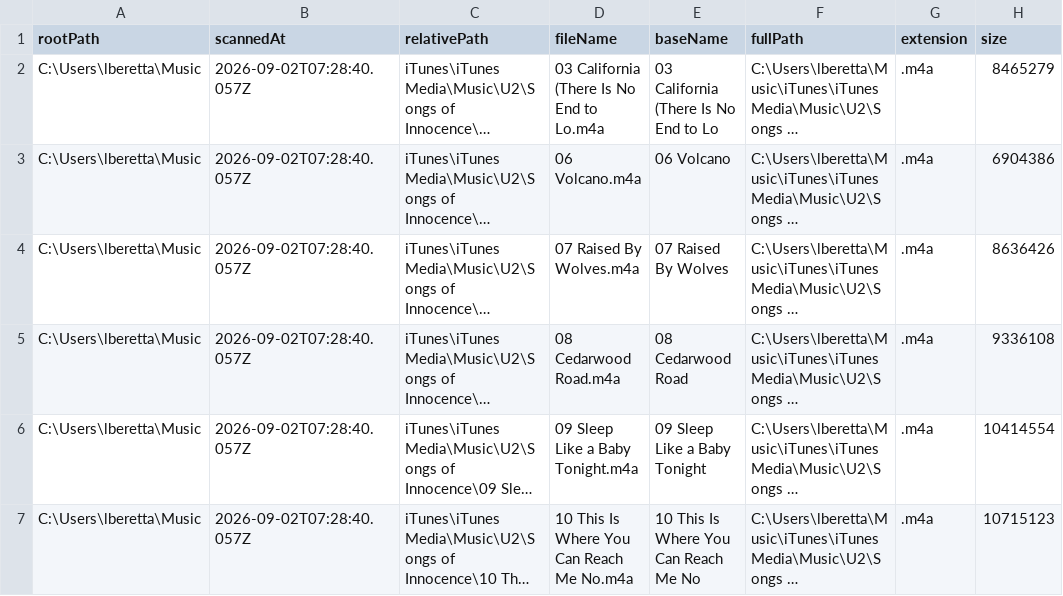
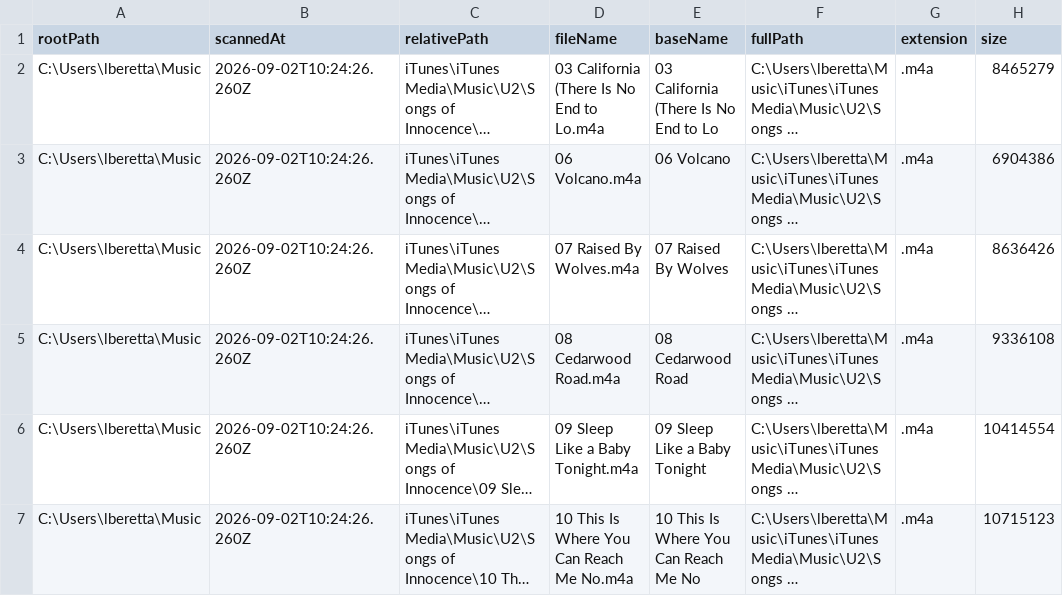
Before and after one commit to 2464200/VSC_Live_Server, a CSV file: Bordero/data/music-archive-index.csv, drawn as a sheet; only a part is shown; long unchanged cells end in …; the diff names each change by its address in the sheet, - before the commit and + after, or states it on an @@ line.

```diff
--- a/Bordero/data/music-archive-index.csv
+++ b/Bordero/data/music-archive-index.csv
-B2:B7 (scannedAt): 2026-09-02T07:28:40.057Z
+B2:B7 (scannedAt): 2026-09-02T10:24:26.260Z
```
